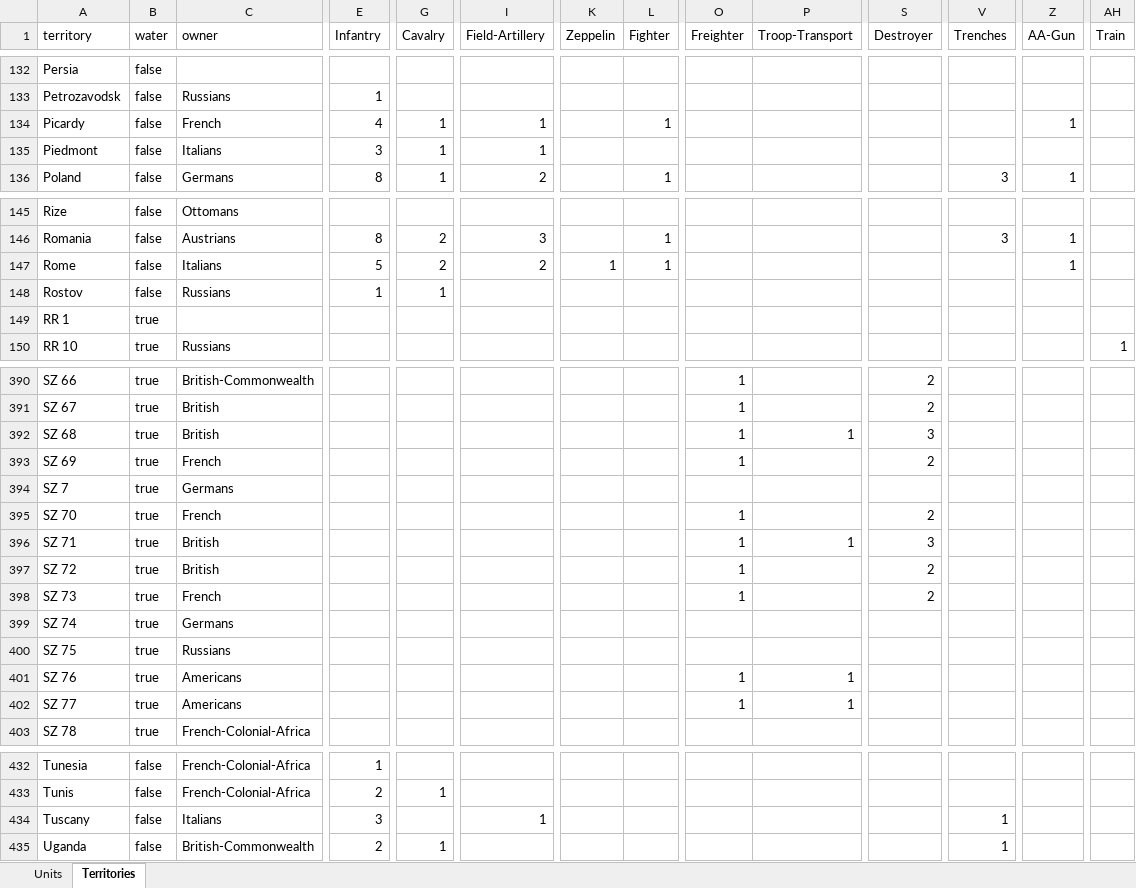
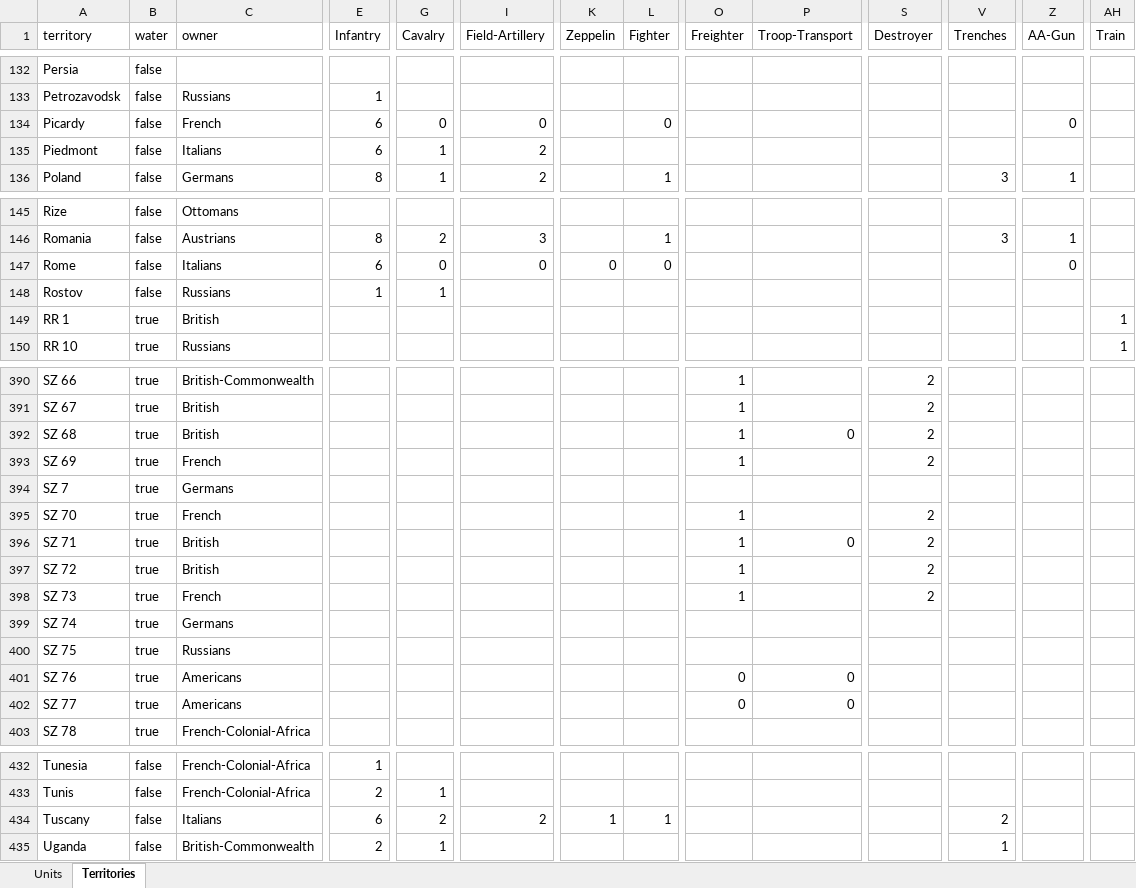
Before and after one commit to triplea-maps/over_the_top, an Excel workbook: over-the-top.xlsx, sheet Territories, drawn as a sheet; only a part is shown, gaps mark what is left out; values as stored, in another font and other column widths than the file's, no borders; the diff covers the shown part only; the diff names each change by its address in the sheet, - before the commit and + after, or states it on an @@ line.

```diff
--- a/over-the-top.xlsx (sheet Territories)
+++ b/over-the-top.xlsx (sheet Territories)
-E134 (Infantry): 4
+E134 (Infantry): 6
-G134 (Cavalry): 1
+G134 (Cavalry): 0
-I134 (Field-Artillery): 1
+I134 (Field-Artillery): 0
-L134 (Fighter): 1
+L134 (Fighter): 0
-Z134 (AA-Gun): 1
+Z134 (AA-Gun): 0
-E135 (Infantry): 3
+E135 (Infantry): 6
-I135 (Field-Artillery): 1
+I135 (Field-Artillery): 2
-E147 (Infantry): 5
+E147 (Infantry): 6
-G147 (Cavalry): 2
+G147 (Cavalry): 0
-I147 (Field-Artillery): 2
+I147 (Field-Artillery): 0
-K147 (Zeppelin): 1
+K147 (Zeppelin): 0
-L147 (Fighter): 1
+L147 (Fighter): 0
-Z147 (AA-Gun): 1
+Z147 (AA-Gun): 0
-C149 (owner): (empty)
+C149 (owner): British
-AH149 (Train): (empty)
+AH149 (Train): 1
-P392 (Troop-Transport): 1
+P392 (Troop-Transport): 0
-S392 (Destroyer): 3
+S392 (Destroyer): 2
-P396 (Troop-Transport): 1
+P396 (Troop-Transport): 0
-S396 (Destroyer): 3
+S396 (Destroyer): 2
-O401:O402 (Freighter): 1
+O401:O402 (Freighter): 0
-P401:P402 (Troop-Transport): 1
+P401:P402 (Troop-Transport): 0
-E434 (Infantry): 3
+E434 (Infantry): 6
-G434 (Cavalry): (empty)
+G434 (Cavalry): 2
-I434 (Field-Artillery): 1
+I434 (Field-Artillery): 2
-K434 (Zeppelin): (empty)
+K434 (Zeppelin): 1
-L434 (Fighter): (empty)
+L434 (Fighter): 1
-V434 (Trenches): 1
+V434 (Trenches): 2
```
Also changed, not shown: 10 edited cells elsewhere in this sheet, sheet Units, 1 other file.
